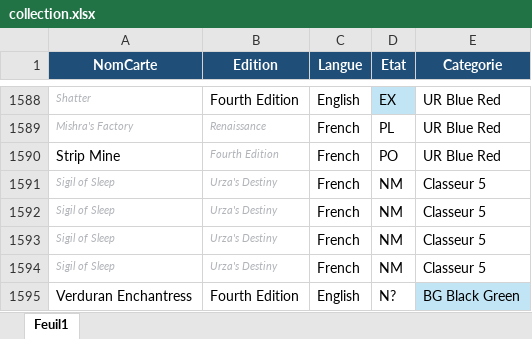
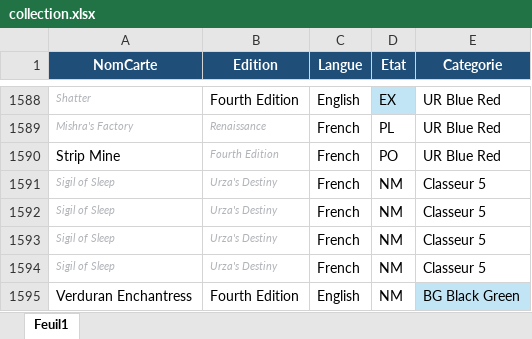
Before and after one commit to sokomano-ship-it/mtg-portfolio, an Excel workbook: uploads/collection.xlsx, sheet Feuil1, drawn as a sheet; only a part is shown, gaps mark what is left out; values as stored, in another font and other column widths than the file's, no borders; table styles not drawn; the diff names each change by its address in the sheet, - before the commit and + after, or states it on an @@ line.

Commit message:
Update collection Excel

```diff
--- a/uploads/collection.xlsx (sheet Feuil1)
+++ b/uploads/collection.xlsx (sheet Feuil1)
-D1595 (Etat): N?
+D1595 (Etat): NM
```
